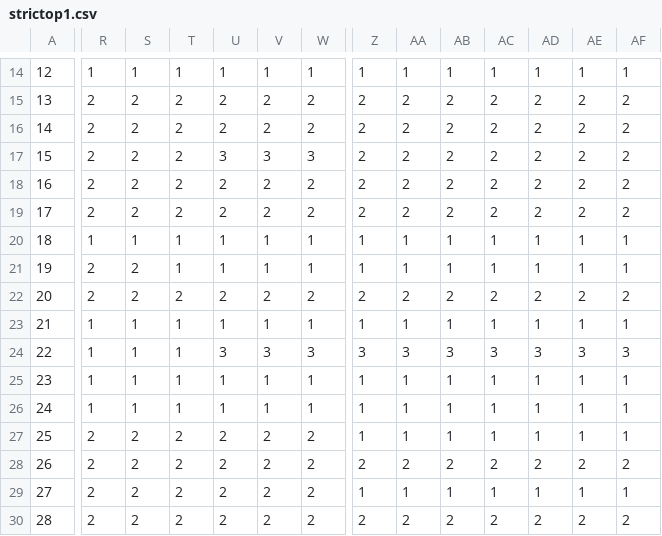
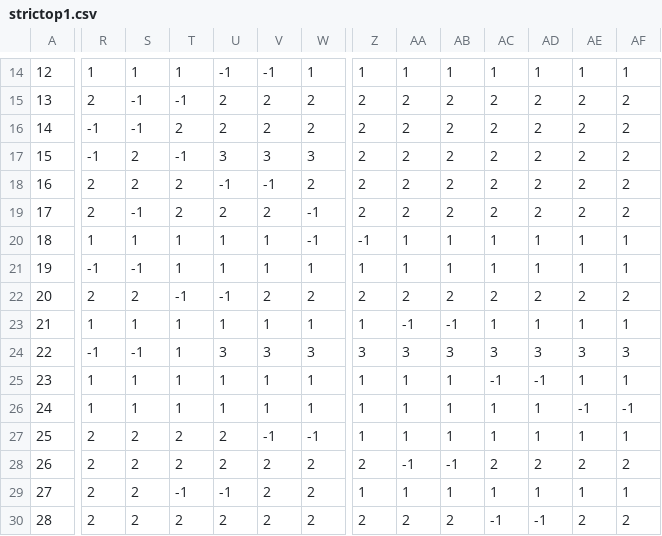
Before and after one commit to sv9388/MIP_CP, a CSV file: strictop1.csv, drawn as a sheet; only a part is shown, gaps mark what is left out; the diff covers the shown part only; the diff names each change by its address in the sheet, - before the commit and + after, or states it on an @@ line.

```diff
--- a/strictop1.csv
+++ b/strictop1.csv
-U14: 1
+U14: -1
-V14: 1
+V14: -1
-S15:S16: 2
+S15:S16: -1
-T15: 2
+T15: -1
-R16:R17: 2
+R16:R17: -1
-T17: 2
+T17: -1
-U18: 2
+U18: -1
-V18: 2
+V18: -1
-S19: 2
+S19: -1
-W19: 2
+W19: -1
-W20: 1
+W20: -1
-Z20: 1
+Z20: -1
-R21: 2
+R21: -1
-S21: 2
+S21: -1
-T22: 2
+T22: -1
-U22: 2
+U22: -1
-AA23: 1
+AA23: -1
-AB23: 1
+AB23: -1
-R24: 1
+R24: -1
-S24: 1
+S24: -1
-AC25: 1
+AC25: -1
-AD25: 1
+AD25: -1
-AE26: 1
+AE26: -1
-AF26: 1
+AF26: -1
-V27: 2
+V27: -1
-W27: 2
+W27: -1
-AA28: 2
+AA28: -1
-AB28: 2
+AB28: -1
-T29: 2
+T29: -1
-U29: 2
+U29: -1
-AC30: 2
+AC30: -1
-AD30: 2
+AD30: -1
```
Also changed, not shown: 73 edited cells elsewhere in this file, 1 other file.
